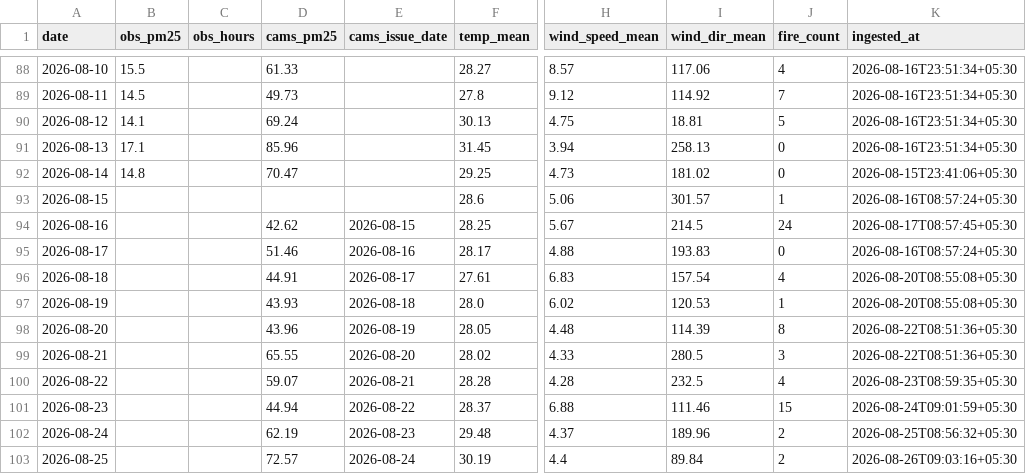
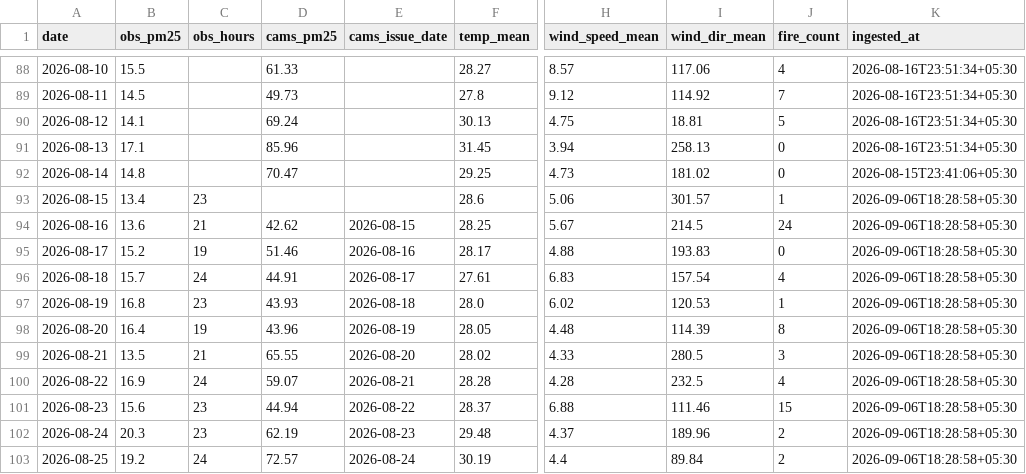
Before and after one commit to Blakkbird/ucs503p-202627odd-Project-P1.v1, a CSV file: data/daily.csv, drawn as a sheet; only a part is shown, gaps mark what is left out; the diff covers the shown part only; the diff names each change by its address in the sheet, - before the commit and + after, or states it on an @@ line.

```diff
--- a/data/daily.csv
+++ b/data/daily.csv
-B93 (obs_pm25): (empty)
+B93 (obs_pm25): 13.4
-C93 (obs_hours): (empty)
+C93 (obs_hours): 23
-K93 (ingested_at): 2026-08-16T08:57:24+05:30
+K93 (ingested_at): 2026-09-06T18:28:58+05:30
-B94 (obs_pm25): (empty)
+B94 (obs_pm25): 13.6
-C94 (obs_hours): (empty)
+C94 (obs_hours): 21
-K94 (ingested_at): 2026-08-17T08:57:45+05:30
+K94 (ingested_at): 2026-09-06T18:28:58+05:30
-B95 (obs_pm25): (empty)
+B95 (obs_pm25): 15.2
-C95 (obs_hours): (empty)
+C95 (obs_hours): 19
-K95 (ingested_at): 2026-08-16T08:57:24+05:30
+K95 (ingested_at): 2026-09-06T18:28:58+05:30
-B96 (obs_pm25): (empty)
+B96 (obs_pm25): 15.7
-C96 (obs_hours): (empty)
+C96 (obs_hours): 24
-K96:K97 (ingested_at): 2026-08-20T08:55:08+05:30
+K96:K97 (ingested_at): 2026-09-06T18:28:58+05:30
-B97 (obs_pm25): (empty)
+B97 (obs_pm25): 16.8
-C97 (obs_hours): (empty)
+C97 (obs_hours): 23
-B98 (obs_pm25): (empty)
+B98 (obs_pm25): 16.4
-C98 (obs_hours): (empty)
+C98 (obs_hours): 19
-K98:K99 (ingested_at): 2026-08-22T08:51:36+05:30
+K98:K99 (ingested_at): 2026-09-06T18:28:58+05:30
-B99 (obs_pm25): (empty)
+B99 (obs_pm25): 13.5
-C99 (obs_hours): (empty)
+C99 (obs_hours): 21
-B100 (obs_pm25): (empty)
+B100 (obs_pm25): 16.9
-C100 (obs_hours): (empty)
+C100 (obs_hours): 24
-K100 (ingested_at): 2026-08-23T08:59:35+05:30
+K100 (ingested_at): 2026-09-06T18:28:58+05:30
-B101 (obs_pm25): (empty)
+B101 (obs_pm25): 15.6
-C101:C102 (obs_hours): (empty)
+C101:C102 (obs_hours): 23
-K101 (ingested_at): 2026-08-24T09:01:59+05:30
+K101 (ingested_at): 2026-09-06T18:28:58+05:30
-B102 (obs_pm25): (empty)
+B102 (obs_pm25): 20.3
-K102 (ingested_at): 2026-08-25T08:56:32+05:30
+K102 (ingested_at): 2026-09-06T18:28:58+05:30
-B103 (obs_pm25): (empty)
+B103 (obs_pm25): 19.2
-C103 (obs_hours): (empty)
+C103 (obs_hours): 24
-K103 (ingested_at): 2026-08-26T09:03:16+05:30
+K103 (ingested_at): 2026-09-06T18:28:58+05:30
```
Also changed, not shown: 27 edited cells elsewhere in this file.
